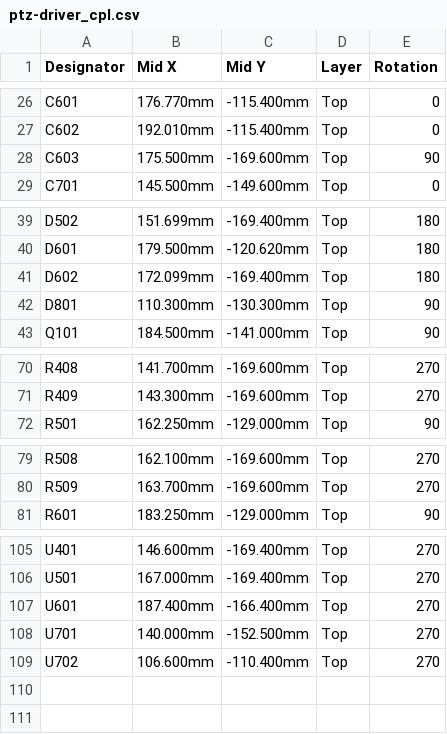
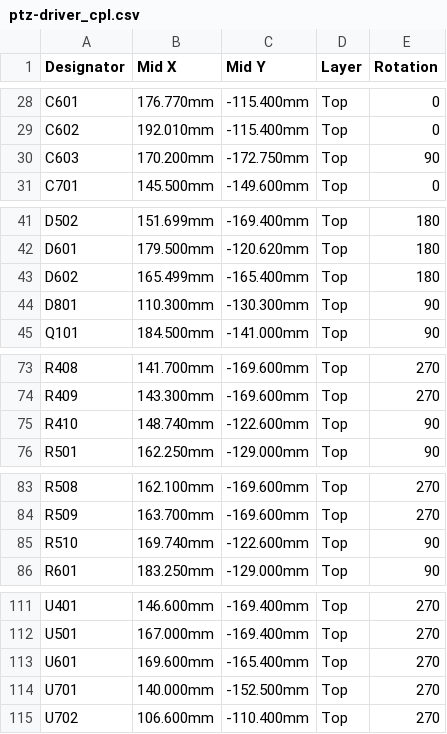
Before and after one commit to Aottens/PTZ-DriverBoard, a CSV file: hardware/fab/jlc/ptz-driver_cpl.csv, drawn as a sheet; only a part is shown, gaps mark what is left out; the diff covers the shown part only.

```diff
--- a/hardware/fab/jlc/ptz-driver_cpl.csv
+++ b/hardware/fab/jlc/ptz-driver_cpl.csv
@@ -27,3 +29,3 @@ C601,176.770mm,-115.400mm,Top,0
 C602,192.010mm,-115.400mm,Top,0
-C603,175.500mm,-169.600mm,Top,90
+C603,170.200mm,-172.750mm,Top,90
 C701,145.500mm,-149.600mm,Top,0
@@ -40,3 +42,3 @@ D502,151.699mm,-169.400mm,Top,180
 D601,179.500mm,-120.620mm,Top,180
-D602,172.099mm,-169.400mm,Top,180
+D602,165.499mm,-165.400mm,Top,180
 D801,110.300mm,-130.300mm,Top,90
@@ -71,2 +74,3 @@ R408,141.700mm,-169.600mm,Top,270
 R409,143.300mm,-169.600mm,Top,270
+R410,148.740mm,-122.600mm,Top,90
 R501,162.250mm,-129.000mm,Top,90
@@ -80,2 +84,3 @@ R508,162.100mm,-169.600mm,Top,270
 R509,163.700mm,-169.600mm,Top,270
+R510,169.740mm,-122.600mm,Top,90
 R601,183.250mm,-129.000mm,Top,90
@@ -106,3 +112,3 @@ U401,146.600mm,-169.400mm,Top,270
 U501,167.000mm,-169.400mm,Top,270
-U601,187.400mm,-166.400mm,Top,270
+U601,169.600mm,-165.400mm,Top,270
 U701,140.000mm,-152.500mm,Top,270
```
Also changed, not shown: 5 added rows, 1 removed row and 28 edited cells elsewhere in this file, hardware/fab/jlc/ptz-driver_bom.csv, 54 other files.
